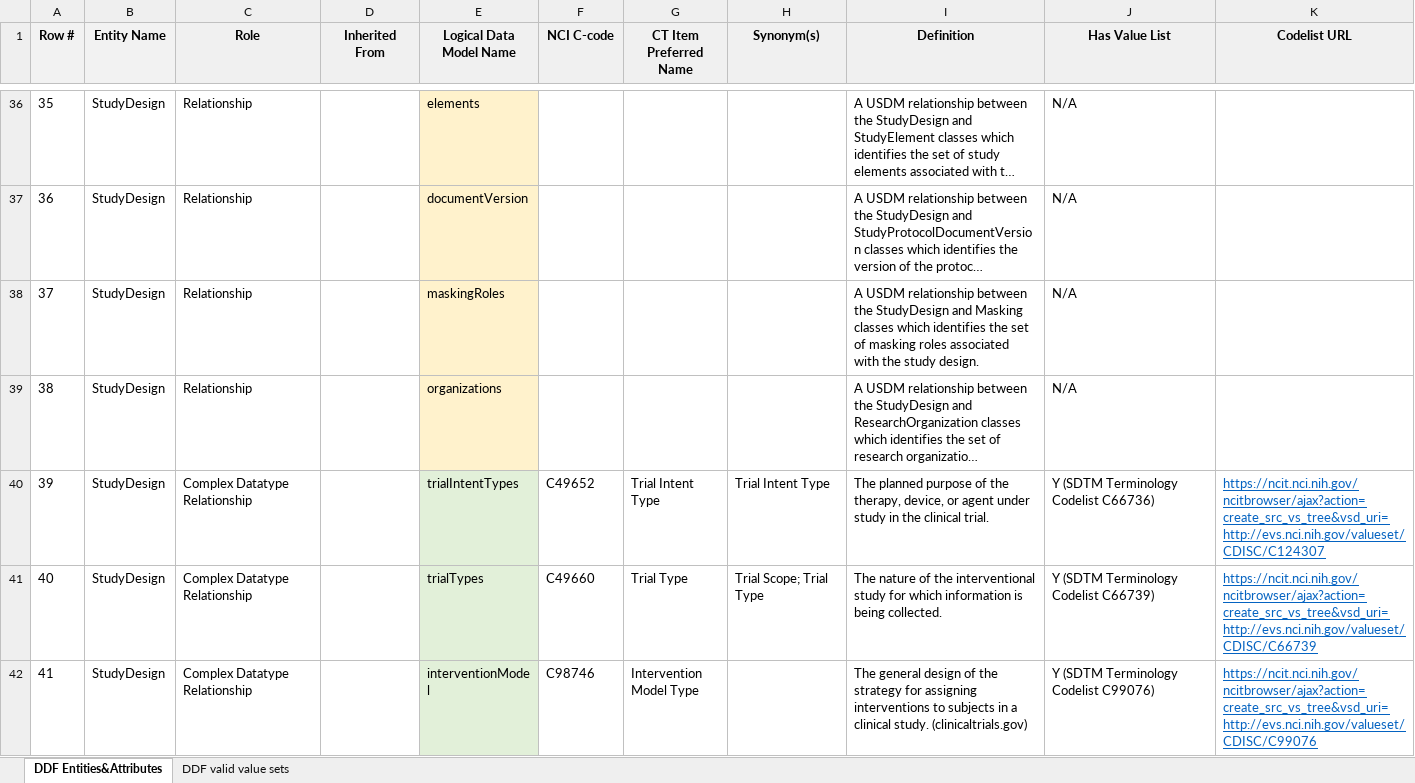
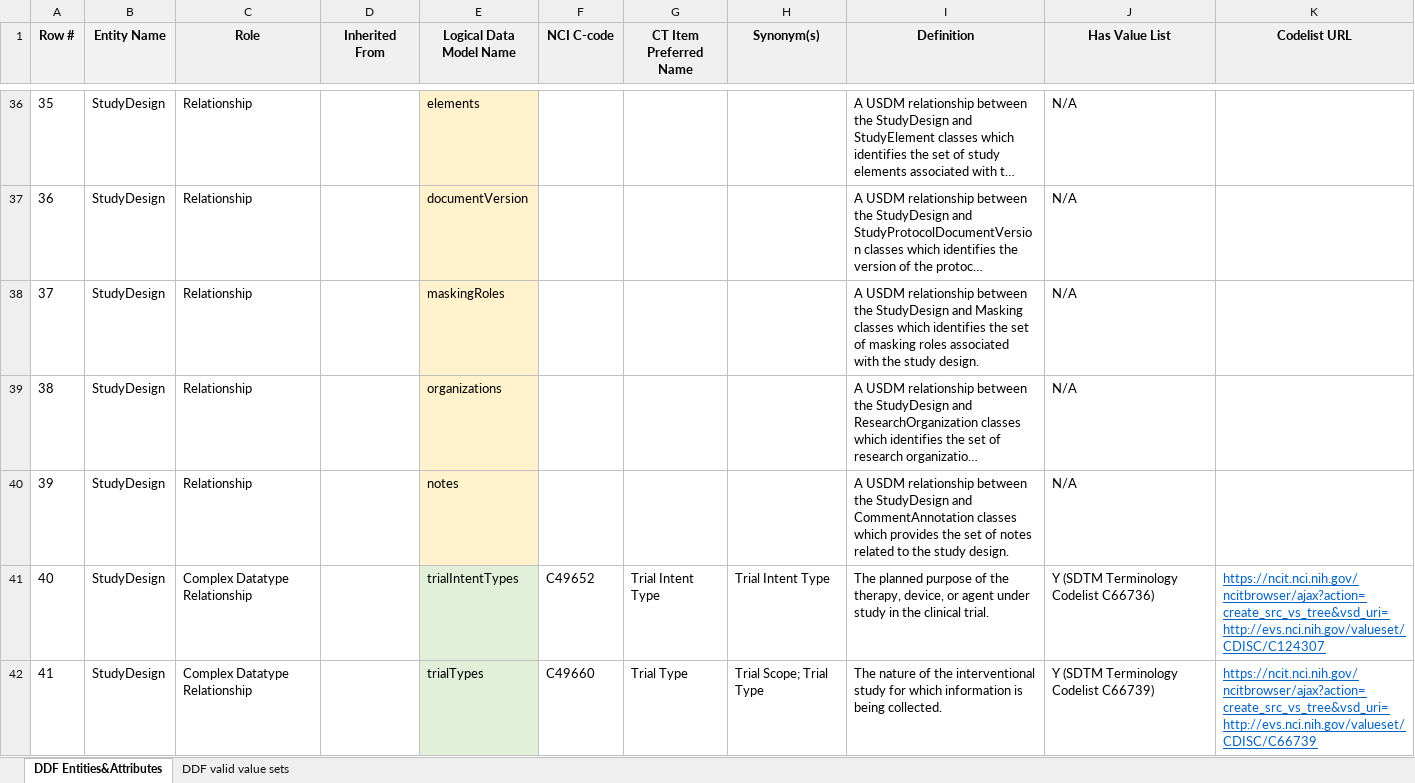
Before and after one commit to cdisc-org/DDF-RA, an Excel workbook: Deliverables/CT/USDM_CT.xlsx, sheet DDF Entities&Attributes, drawn as a sheet; only a part is shown, gaps mark what is left out; the shorter side is filled out with more unchanged rows; long unchanged cells end in …; values as stored, in another font and other column widths than the file's, no borders; conditional formats not drawn; addresses are those after the commit; the diff covers the shown part only; the diff names each change by its address in the sheet, - before the commit and + after, or states it on an @@ line.

Commit message:
Update USDM_CT.xlsx

```diff
--- a/Deliverables/CT/USDM_CT.xlsx (sheet DDF Entities&Attributes)
+++ b/Deliverables/CT/USDM_CT.xlsx (sheet DDF Entities&Attributes)
+row 40: 39 | StudyDesign | Relationship |  | notes |  |  |  | A USDM relationship between the StudyDesign and CommentAnnotation classes which provides the set of notes related to the study design. | N/A
@@ column A (Row #) renumbered between rows 41 and 447 @@
```
Also changed, not shown: 33 added rows, 6 edited cells and cell formats elsewhere in this sheet.
